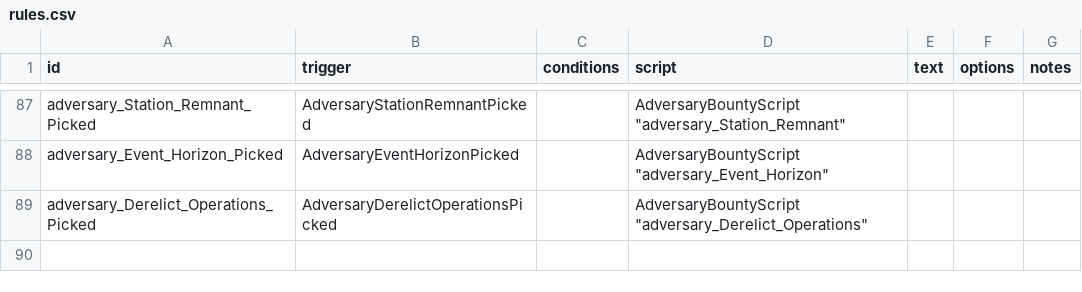
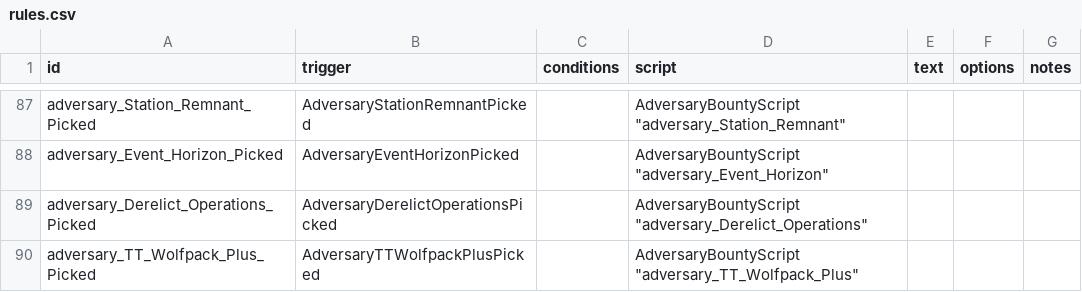
Before and after one commit to Tranquiliti/Adversary, a CSV file: data/campaign/rules.csv, drawn as a sheet; only a part is shown, gaps mark what is left out.

```diff
--- a/data/campaign/rules.csv
+++ b/data/campaign/rules.csv
@@ -229 +229,2 @@ adversary_Event_Horizon_Picked,AdversaryEventHorizonPicked,,"AdversaryBountyScri
 adversary_Derelict_Operations_Picked,AdversaryDerelictOperationsPicked,,"AdversaryBountyScript ""adversary_Derelict_Operations""",,,
+adversary_TT_Wolfpack_Plus_Picked,AdversaryTTWolfpackPlusPicked,,"AdversaryBountyScript ""adversary_TT_Wolfpack_Plus""",,,
```
Also changed, not shown: 13 other files.
